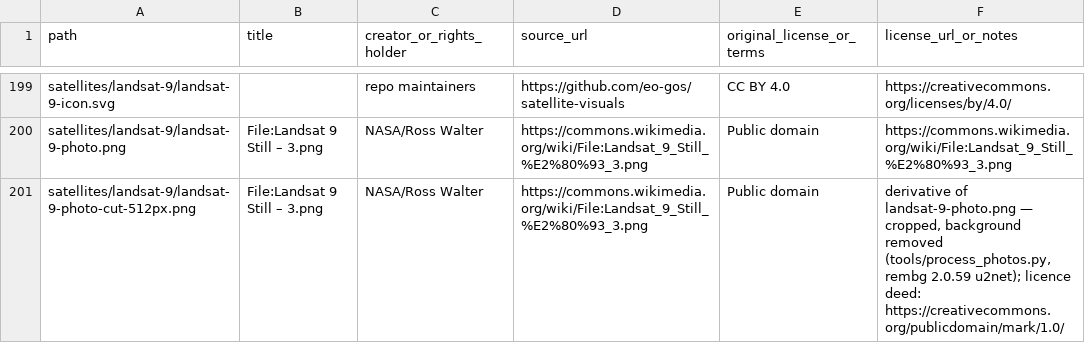
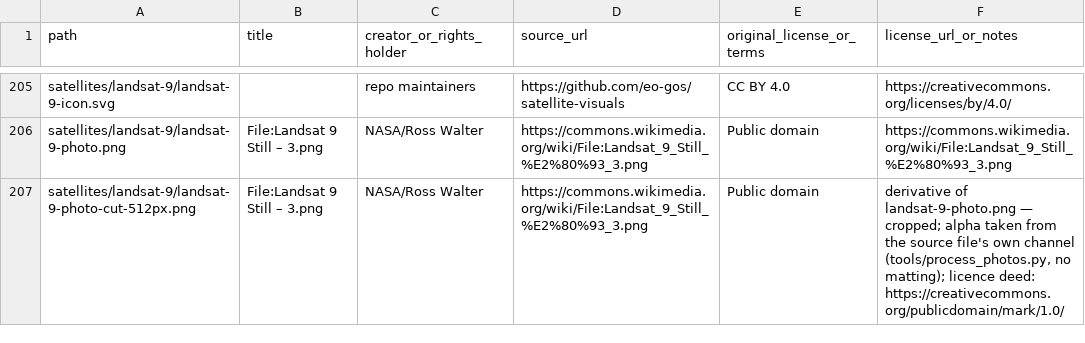
Before and after one commit to eo-gos/satellite-visuals, a CSV file: ATTRIBUTIONS.csv, drawn as a sheet; only a part is shown, gaps mark what is left out; the diff covers the shown part only.

Commit message:
Prefer source alpha over matting; regenerate 13 cutouts (fixes #115) (#116)
13 of the 22 batch-1 raws already carry a publisher-provided alpha channel
(NASA renders ship pre-cut). Running matting over a pre-cut raw only degrades
it — #115 (swot's ghosted second solar array) was exactly this.

- process_photos.py: when the raw is RGBA with a meaningful fully-transparent
  share (>=5%), use its own alpha and skip matting entirely; --force-matting
  overrides. Method recorded in cut_report.json and the derivative note; ONNX
  session now built lazily (a pure source-alpha run never loads the model).
- apply_cuts.py: idempotent upsert — regenerated cutouts replacing ledger'd
  files update the existing row's derivative note instead of skipping.
- Regenerated all 13 source-alpha folders: 9 replaced in place (cygnss,
  icesat, jason-3, jpss-1, landsat-7/8/9, sentinel-6, swot), 4 new that had
  been rejected in both matting passes (acrimsat, cloudsat, jason-2, sorce —
  resolves 4 of the 6 on #113; amazonia-1 + gold remain, both RGB raws).
- Ledger: 8 new rows, 18 notes updated; 363 rows, every path on disk.
- README: derivation section documents the source-alpha preference.

```diff
--- a/ATTRIBUTIONS.csv
+++ b/ATTRIBUTIONS.csv
@@ -200,2 +206,2 @@ satellites/landsat-9/landsat-9-icon.svg,,repo maintainers,https://github.com/eo-
 satellites/landsat-9/landsat-9-photo.png,File:Landsat 9 Still – 3.png,NASA/Ross Walter,https://commons.wikimedia.org/wiki/File:Landsat_9_Still_%E2%80%93_3.png,Public domain,https://commons.wikimedia.org/wiki/File:Landsat_9_Still_%E2%80%93_3.png
-satellites/landsat-9/landsat-9-photo-cut-512px.png,File:Landsat 9 Still – 3.png,NASA/Ross Walter,https://commons.wikimedia.org/wiki/File:Landsat_9_Still_%E2%80%93_3.png,Public domain,"derivative of landsat-9-photo.png — cropped, background removed (tools/process_photos.py, rembg 2.0.59 u2net); licence deed: https://creativecommons.org/publicdomain/mark/1.0/"
+satellites/landsat-9/landsat-9-photo-cut-512px.png,File:Landsat 9 Still – 3.png,NASA/Ross Walter,https://commons.wikimedia.org/wiki/File:Landsat_9_Still_%E2%80%93_3.png,Public domain,"derivative of landsat-9-photo.png — cropped; alpha taken from the source file's own channel (tools/process_photos.py, no matting); licence deed: https://creativecommons.org/publicdomain/mark/1.0/"
```
Also changed, not shown: 8 added rows and 17 edited cells elsewhere in this file, 30 other files.
